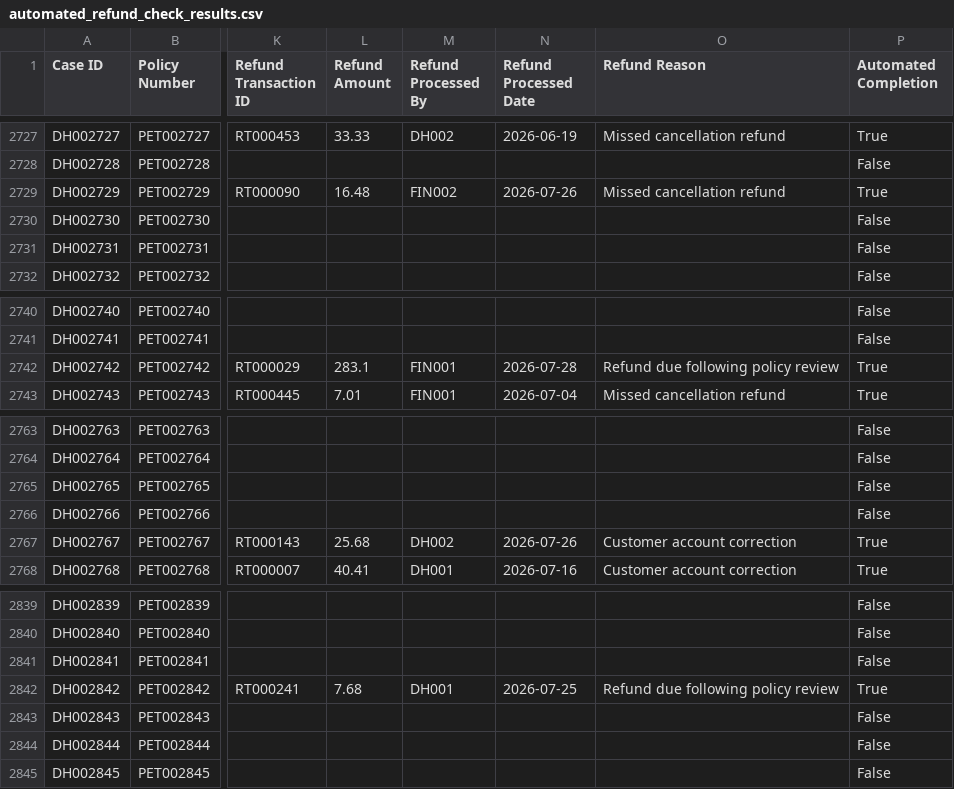
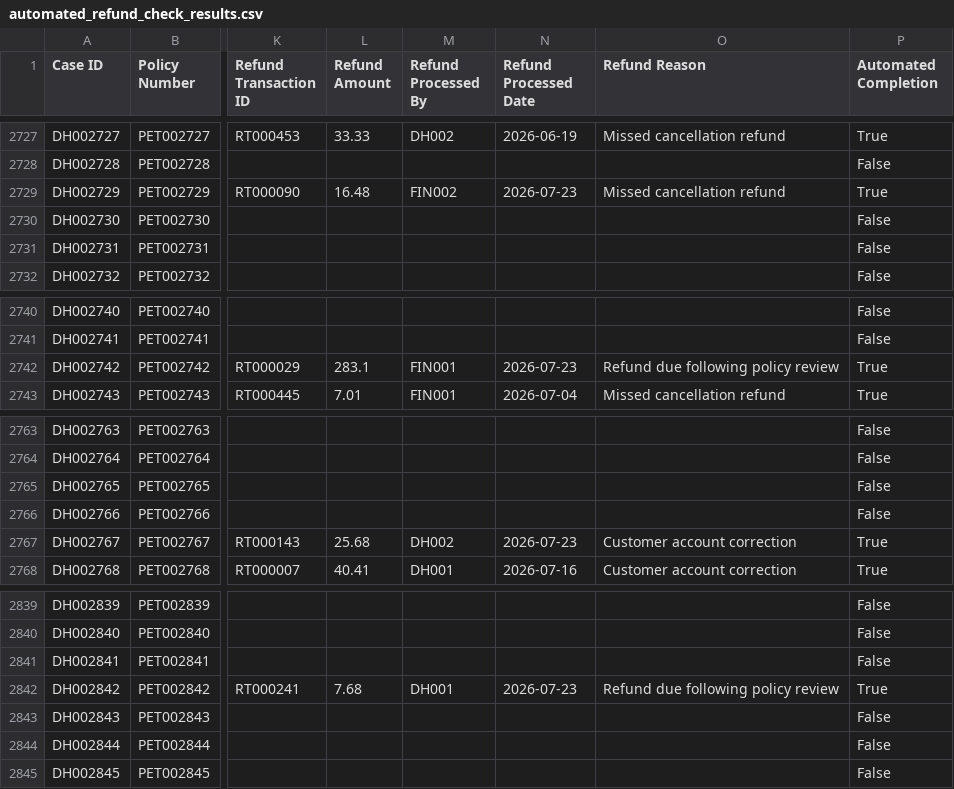
Before and after one commit to kalebbainbridge/missed-refund-analysis, a CSV file: data/accounting/automated_refund_check_results.csv, drawn as a sheet; only a part is shown, gaps mark what is left out; the diff names each change by its address in the sheet, - before the commit and + after, or states it on an @@ line.

Commit message:
fix: prevent future-dated automated refunds

```diff
--- a/data/accounting/automated_refund_check_results.csv
+++ b/data/accounting/automated_refund_check_results.csv
-N2729 (Refund Processed Date): 2026-07-26
+N2729 (Refund Processed Date): 2026-07-23
-N2742 (Refund Processed Date): 2026-07-28
+N2742 (Refund Processed Date): 2026-07-23
-N2767 (Refund Processed Date): 2026-07-26
+N2767 (Refund Processed Date): 2026-07-23
-N2842 (Refund Processed Date): 2026-07-25
+N2842 (Refund Processed Date): 2026-07-23
```
Also changed, not shown: data/accounting/refund_transactions.csv, data/operational/agent_updates.csv, 1 other file.
